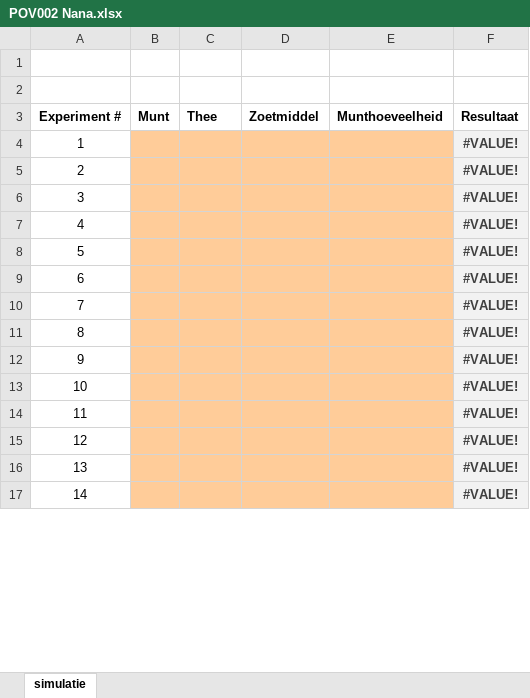
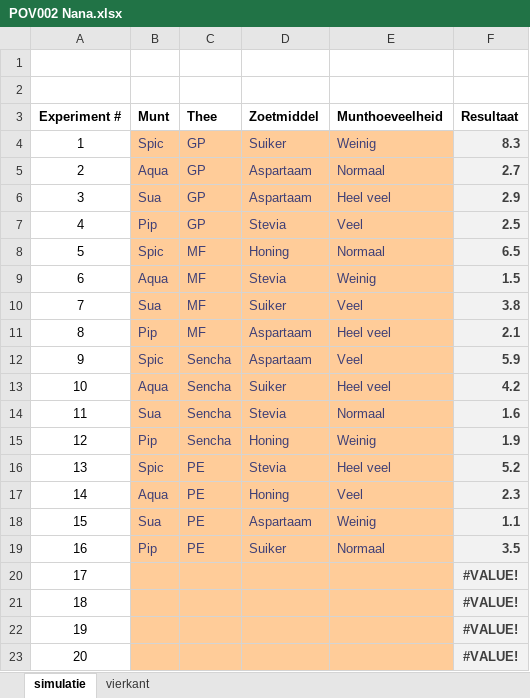
Before and after one commit to Quantum-Coder826/RDataAnalysis, an Excel workbook: GegevensAnalyse/opdr3Vierkanten/POV002 Nana.xlsx, sheet simulatie, drawn as a sheet; only a part is shown; the shorter side is filled out with more unchanged rows; values as stored, in another font and other column widths than the file's, no borders; addresses are those after the commit; the diff covers the shown part only; the diff names each change by its address in the sheet, - before the commit and + after, or states it on an @@ line.

Commit message:
Opgave afgerond

```diff
--- a/GegevensAnalyse/opdr3Vierkanten/POV002 Nana.xlsx (sheet simulatie)
+++ b/GegevensAnalyse/opdr3Vierkanten/POV002 Nana.xlsx (sheet simulatie)
+sheet tab: vierkant
+row 4: 1 | Spic | GP | Suiker | Weinig | 8.3
+row 5: 2 | Aqua | GP | Aspartaam | Normaal | 2.7
+row 6: 3 | Sua | GP | Aspartaam | Heel veel | 2.9
+row 7: 4 | Pip | GP | Stevia | Veel | 2.5
+row 8: 5 | Spic | MF | Honing | Normaal | 6.5
+row 9: 6 | Aqua | MF | Stevia | Weinig | 1.5
+row 10: 7 | Sua | MF | Suiker | Veel | 3.8
+row 11: 8 | Pip | MF | Aspartaam | Heel veel | 2.1
+row 12: 9 | Spic | Sencha | Aspartaam | Veel | 5.9
+row 13: 10 | Aqua | Sencha | Suiker | Heel veel | 4.2
+row 14: 11 | Sua | Sencha | Stevia | Normaal | 1.6
+row 15: 12 | Pip | Sencha | Honing | Weinig | 1.9
+row 16: 13 | Spic | PE | Stevia | Heel veel | 5.2
+row 17: 14 | Aqua | PE | Honing | Veel | 2.3
+row 18: 15 | Sua | PE | Aspartaam | Weinig | 1.1
+row 19: 16 | Pip | PE | Suiker | Normaal | 3.5
@@ column A (Experiment #) renumbered between rows 20 and 33 @@
```
Also changed, not shown: 6 added rows, 15 removed rows, 2 edited cells and cell formats elsewhere in this sheet, formulas that keep their value.
